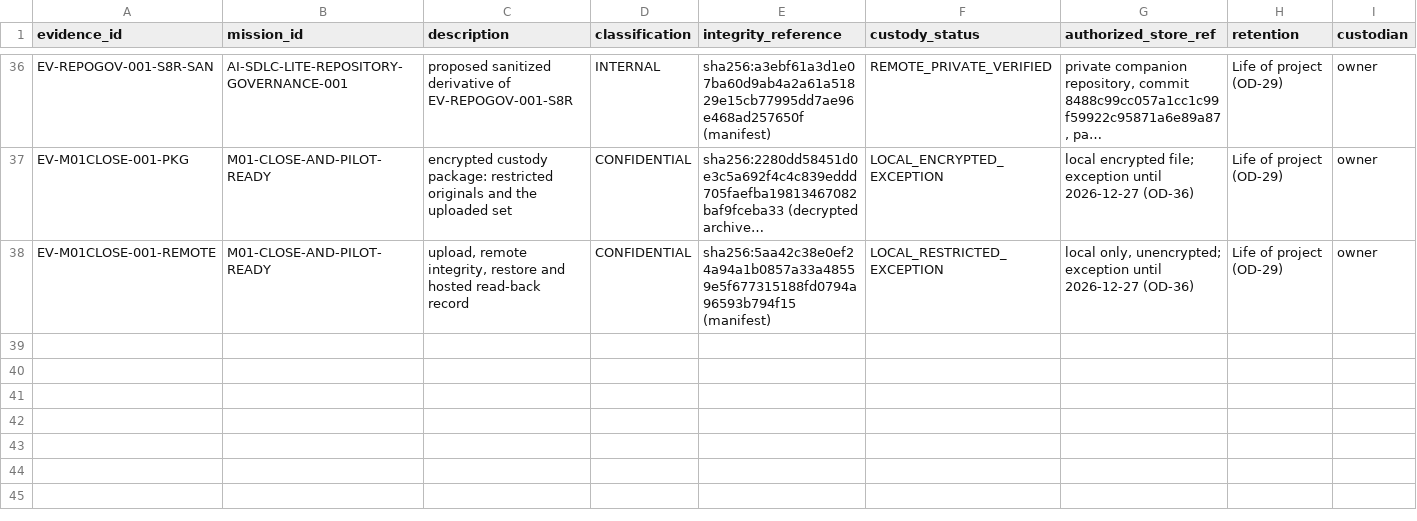
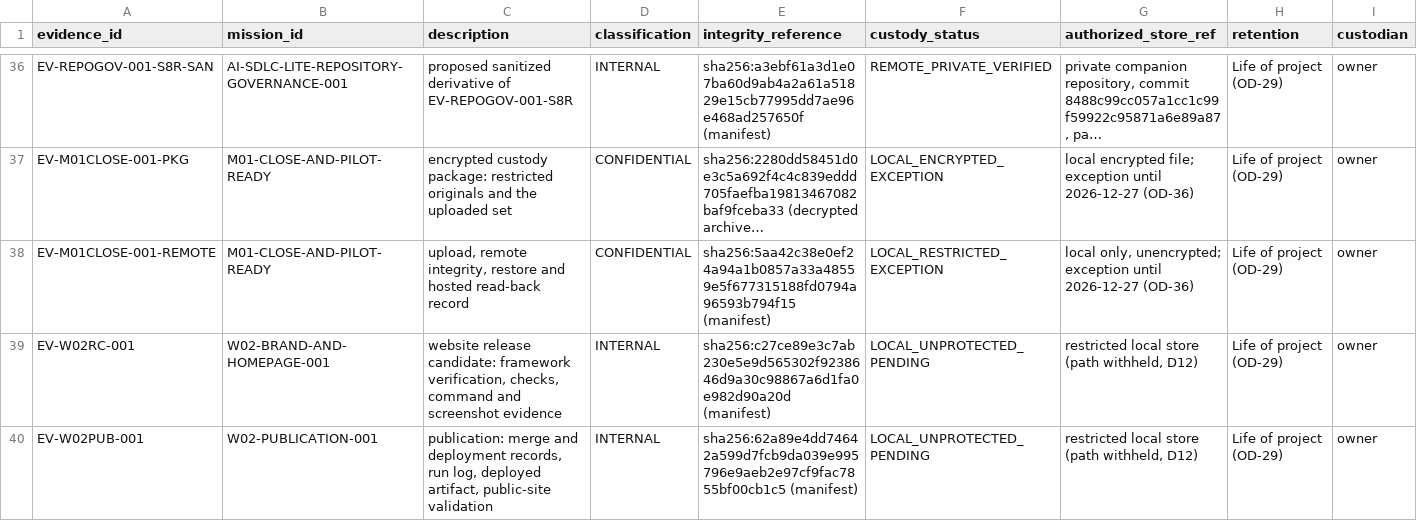
Before and after one commit to mmontielpz/ai-sdlc-lite, a CSV file: docs/engineering/EVIDENCE_INDEX.csv, drawn as a sheet; only a part is shown, gaps mark what is left out; long unchanged cells end in …; rows hold the shown columns only; the diff names each change by its address in the sheet, - before the commit and + after, or states it on an @@ line.

```diff
--- a/docs/engineering/EVIDENCE_INDEX.csv
+++ b/docs/engineering/EVIDENCE_INDEX.csv
+row 39: EV-W02RC-001 | W02-BRAND-AND-HOMEPAGE-001 | website release candidate: framework verification, checks, command and screenshot evidence | INTERNAL | sha256:c27ce89e3c7ab230e5e9d565302f9238646d9a30c98867a6d1fa0e982d90a20d (manifest) | LOCAL_UNPROTECTED_PENDING | restricted local store (path withheld, D12) | Life of project (OD-29) | owner
+row 40: EV-W02PUB-001 | W02-PUBLICATION-001 | publication: merge and deployment records, run log, deployed artifact, public-site validation | INTERNAL | sha256:62a89e4dd74642a599d7fcb9da039e995796e9aeb2e97cf9fac7855bf00cb1c5 (manifest) | LOCAL_UNPROTECTED_PENDING | restricted local store (path withheld, D12) | Life of project (OD-29) | owner
```
Also changed, not shown: 9 other files.
